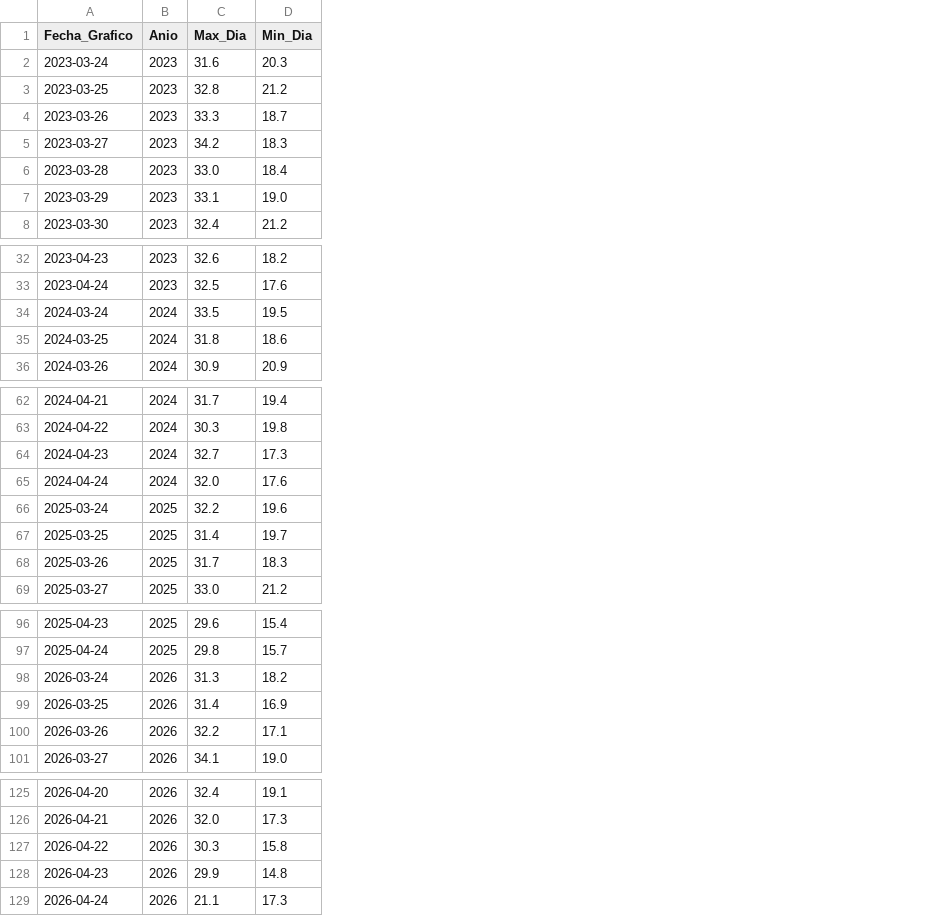
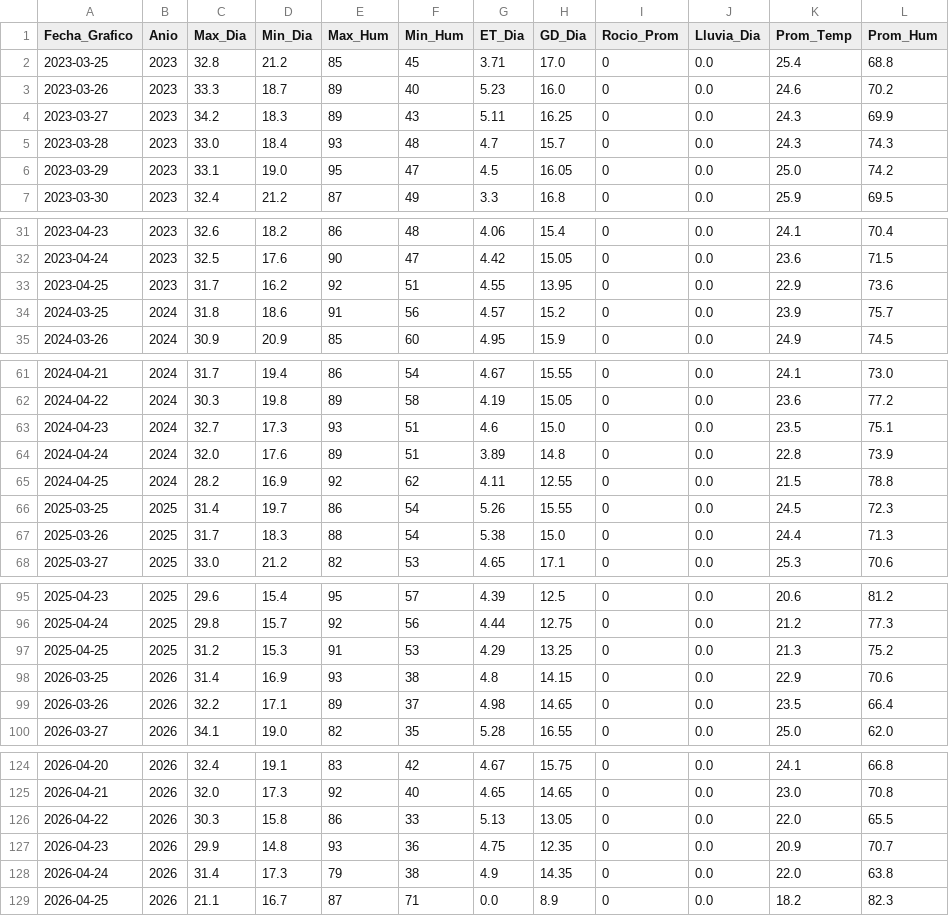
Before and after one commit to omartel-crypto/Datos_Meteorologico, a CSV file: datos_actualizados.csv, drawn as a sheet; only a part is shown, gaps mark what is left out; removed rows and columns are numbered as before the commit, all else as after; the diff names each change by its address in the sheet, - before the commit and + after, or states it on an @@ line.

Commit message:
Data actualizada automaticamente por el Robot

```diff
--- a/datos_actualizados.csv
+++ b/datos_actualizados.csv
+column E (Max_Hum), rows 2-7: 85 | 89 | 89 | 93 | 95 | 87; rows 31-32: 86 | 90; rows 34-35: 91 | 85; rows 61-64: 86 | 89 | 93 | 89; rows 66-68: 86 | 88 | 82; rows 95-96: 95 | 92; rows 98-100: 93 | 89 | 82; rows 124-128: 83 | 92 | 86 | 93 | 79
+column F (Min_Hum), rows 2-7: 45 | 40 | 43 | 48 | 47 | 49; rows 31-32: 48 | 47; rows 34-35: 56 | 60; rows 61-64: 54 | 58 | 51 | 51; rows 66-68: 54 | 54 | 53; rows 95-96: 57 | 56; rows 98-100: 38 | 37 | 35; rows 124-128: 42 | 40 | 33 | 36 | 38
+column G (ET_Dia), rows 2-7: 3.71 | 5.23 | 5.11 | 4.7 | 4.5 | 3.3; rows 31-32: 4.06 | 4.42; rows 34-35: 4.57 | 4.95; rows 61-64: 4.67 | 4.19 | 4.6 | 3.89; rows 66-68: 5.26 | 5.38 | 4.65; rows 95-96: 4.39 | 4.44; rows 98-100: 4.8 | 4.98 | 5.28; rows 124-128: 4.67 | 4.65 | 5.13 | 4.75 | 4.9
+column H (GD_Dia), rows 2-7: 17.0 | 16.0 | 16.25 | 15.7 | 16.05 | 16.8; rows 31-32: 15.4 | 15.05; rows 34-35: 15.2 | 15.9; rows 61-64: 15.55 | 15.05 | 15.0 | 14.8; rows 66-68: 15.55 | 15.0 | 17.1; rows 95-96: 12.5 | 12.75; rows 98-100: 14.15 | 14.65 | 16.55; rows 124-128: 15.75 | 14.65 | 13.05 | 12.35 | 14.35
+column I (Rocio_Prom), rows 2-7: all 0; rows 31-32: 0 | 0; rows 34-35: 0 | 0; rows 61-64: all 0; rows 66-68: all 0; rows 95-96: 0 | 0; rows 98-100: all 0; rows 124-128: all 0
+column J (Lluvia_Dia), rows 2-7: all 0.0; rows 31-32: 0.0 | 0.0; rows 34-35: 0.0 | 0.0; rows 61-64: all 0.0; rows 66-68: all 0.0; rows 95-96: 0.0 | 0.0; rows 98-100: all 0.0; rows 124-128: all 0.0
+column K (Prom_Temp), rows 2-7: 25.4 | 24.6 | 24.3 | 24.3 | 25.0 | 25.9; rows 31-32: 24.1 | 23.6; rows 34-35: 23.9 | 24.9; rows 61-64: 24.1 | 23.6 | 23.5 | 22.8; rows 66-68: 24.5 | 24.4 | 25.3; rows 95-96: 20.6 | 21.2; rows 98-100: 22.9 | 23.5 | 25.0; rows 124-128: 24.1 | 23.0 | 22.0 | 20.9 | 22.0
+column L (Prom_Hum), rows 2-7: 68.8 | 70.2 | 69.9 | 74.3 | 74.2 | 69.5; rows 31-32: 70.4 | 71.5; rows 34-35: 75.7 | 74.5; rows 61-64: 73.0 | 77.2 | 75.1 | 73.9; rows 66-68: 72.3 | 71.3 | 70.6; rows 95-96: 81.2 | 77.3; rows 98-100: 70.6 | 66.4 | 62.0; rows 124-128: 66.8 | 70.8 | 65.5 | 70.7 | 63.8
-row 2: 2023-03-24 | 2023 | 31.6 | 20.3
-row 34: 2024-03-24 | 2024 | 33.5 | 19.5
+row 33: 2023-04-25 | 2023 | 31.7 | 16.2 | 92 | 51 | 4.55 | 13.95 | 0 | 0.0 | 22.9 | 73.6
-row 66: 2025-03-24 | 2025 | 32.2 | 19.6
+row 65: 2024-04-25 | 2024 | 28.2 | 16.9 | 92 | 62 | 4.11 | 12.55 | 0 | 0.0 | 21.5 | 78.8
-row 98: 2026-03-24 | 2026 | 31.3 | 18.2
+row 97: 2025-04-25 | 2025 | 31.2 | 15.3 | 91 | 53 | 4.29 | 13.25 | 0 | 0.0 | 21.3 | 75.2
-C128 (Max_Dia): 21.1
+C128 (Max_Dia): 31.4
+row 129: 2026-04-25 | 2026 | 21.1 | 16.7 | 87 | 71 | 0.0 | 8.9 | 0 | 0.0 | 18.2 | 82.3
```
